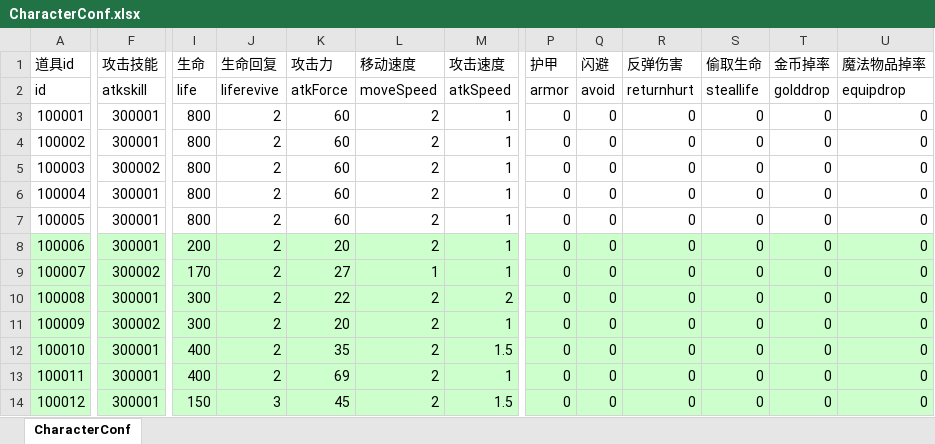
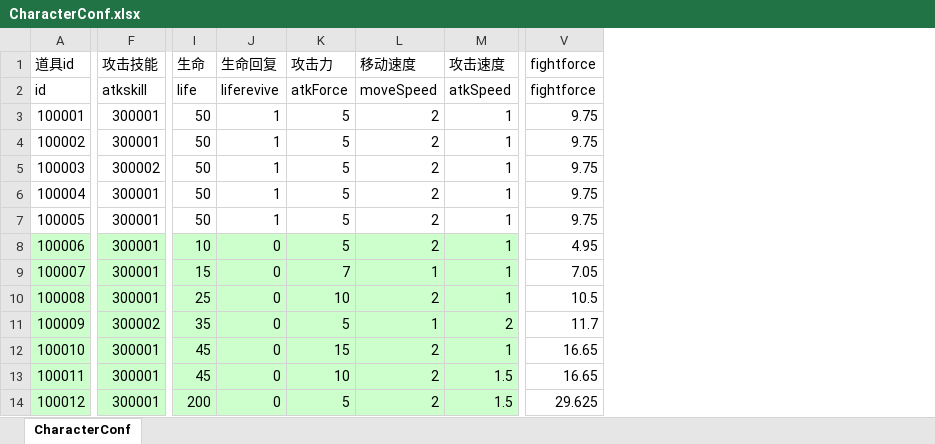
Before and after one commit to LiuFeng1011/Diablo, an Excel workbook: Assets/ExcelTools/xlsx/CharacterConf.xlsx, sheet CharacterConf, drawn as a sheet; only a part is shown, gaps mark what is left out; values as stored, in another font and other column widths than the file's, no borders; removed rows and columns are numbered as before the commit, all else as after; the diff names each change by its address in the sheet, - before the commit and + after, or states it on an @@ line.

```diff
--- a/Assets/ExcelTools/xlsx/CharacterConf.xlsx (sheet CharacterConf)
+++ b/Assets/ExcelTools/xlsx/CharacterConf.xlsx (sheet CharacterConf)
@@ column P (护甲) hidden, rows 2-14: armor | 0 | 0 | 0 | 0 | 0 | 0 | 0 | 0 | 0 | 0 | 0 | 0 @@
@@ column Q (闪避) hidden, rows 2-14: avoid | 0 | 0 | 0 | 0 | 0 | 0 | 0 | 0 | 0 | 0 | 0 | 0 @@
@@ column R (反弹伤害) hidden, rows 2-14: returnhurt | 0 | 0 | 0 | 0 | 0 | 0 | 0 | 0 | 0 | 0 | 0 | 0 @@
@@ column S (偷取生命) hidden, rows 2-14: steallife | 0 | 0 | 0 | 0 | 0 | 0 | 0 | 0 | 0 | 0 | 0 | 0 @@
@@ column T (金币掉率) hidden, rows 2-14: golddrop | 0 | 0 | 0 | 0 | 0 | 0 | 0 | 0 | 0 | 0 | 0 | 0 @@
@@ column U (魔法物品掉率) hidden, rows 2-14: equipdrop | 0 | 0 | 0 | 0 | 0 | 0 | 0 | 0 | 0 | 0 | 0 | 0 @@
+column V (fightforce), rows 2-14: fightforce | 9.75 | 9.75 | 9.75 | 9.75 | 9.75 | 4.95 | 7.05 | 10.5 | 11.7 | 16.65 | 16.65 | 29.625
-I3:I7 (生命): 800
+I3:I7 (生命): 50
-J3:J7 (生命回复): 2
+J3:J7 (生命回复): 1
-K3:K7 (攻击力): 60
+K3:K7 (攻击力): 5
-I8 (生命): 200
+I8 (生命): 10
-J8:J13 (生命回复): 2
+J8:J13 (生命回复): 0
-K8 (攻击力): 20
+K8 (攻击力): 5
-F9 (攻击技能): 300002
+F9 (攻击技能): 300001
-I9 (生命): 170
+I9 (生命): 15
-K9 (攻击力): 27
+K9 (攻击力): 7
-I10 (生命): 300
+I10 (生命): 25
-K10 (攻击力): 22
+K10 (攻击力): 10
-M10 (攻击速度): 2
+M10 (攻击速度): 1
-I11 (生命): 300
+I11 (生命): 35
-K11 (攻击力): 20
+K11 (攻击力): 5
-L11 (移动速度): 2
+L11 (移动速度): 1
-M11 (攻击速度): 1
+M11 (攻击速度): 2
-I12:I13 (生命): 400
+I12:I13 (生命): 45
-K12 (攻击力): 35
+K12 (攻击力): 15
-M12 (攻击速度): 1.5
+M12 (攻击速度): 1
-K13 (攻击力): 69
+K13 (攻击力): 10
-M13 (攻击速度): 1
+M13 (攻击速度): 1.5
-I14 (生命): 150
+I14 (生命): 200
-J14 (生命回复): 3
+J14 (生命回复): 0
-K14 (攻击力): 45
+K14 (攻击力): 5
```
Also changed, not shown: Assets/ExcelTools/xlsx/关卡道具配置表.xlsx, 15 other files.
